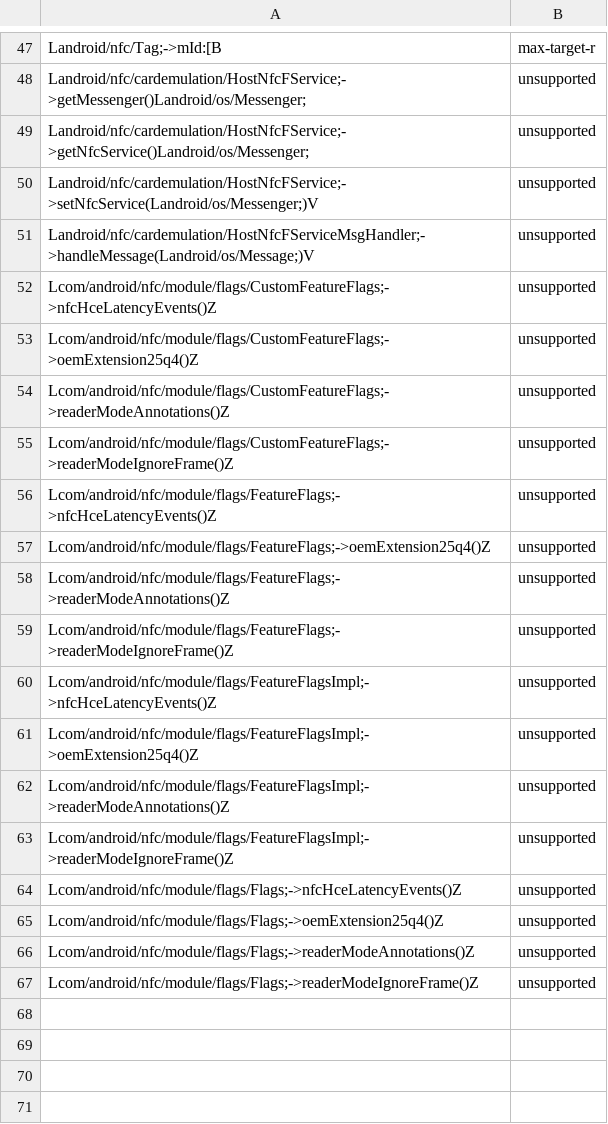
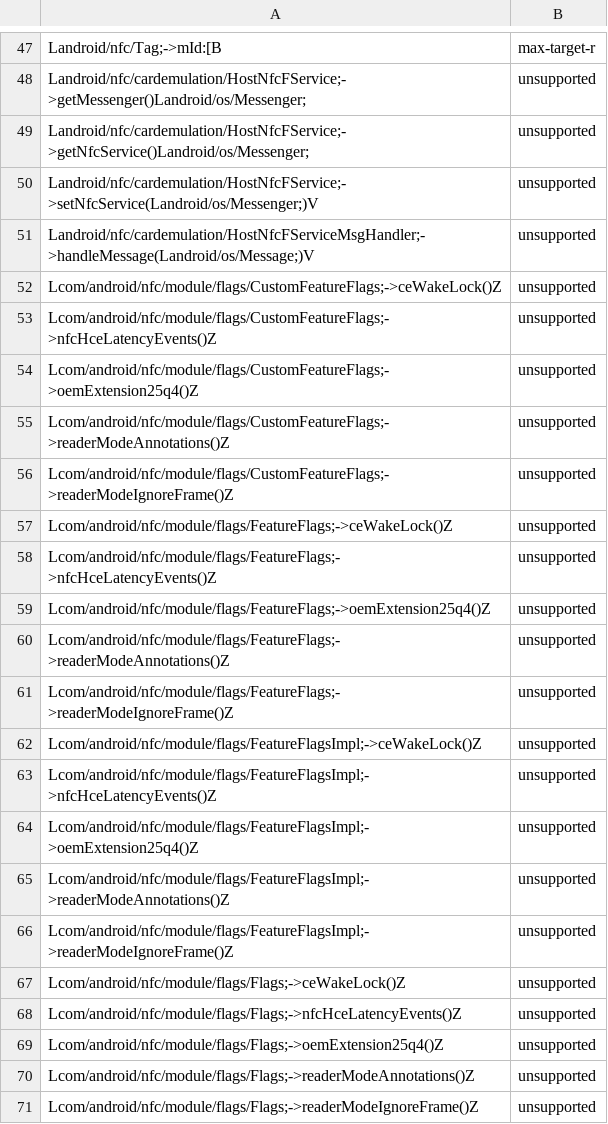
Before and after one commit to CodeLinaro-mirror/la_platform_prebuilts_module_sdk_Nfc, a CSV file: current/hiddenapi/annotation-flags.csv, drawn as a sheet; only a part is shown, gaps mark what is left out.

Commit message:
DO NOT MERGE: Drop prebuilt files to android source tree.
The following files have been updated as part of this change:

current/Android.bp
current/snapshot-creation-build-number.txt
current/hiddenapi/annotation-flags.csv
current/hiddenapi/filtered-flags.csv
current/hiddenapi/filtered-stub-flags.csv
current/hiddenapi/hiddenapi-max-target-o.txt
current/hiddenapi/hiddenapi-max-target-r-loprio.txt
current/hiddenapi/index.csv
current/hiddenapi/metadata.csv
current/hiddenapi/signature-patterns.csv
current/licenses/build/soong/licenses/LICENSE
current/licenses/build/soong/licenses/opensourcerequest
current/sdk_library/system/framework-nfc-removed.txt
current/sdk_library/system/framework-nfc-stubs.jar
current/sdk_library/system/framework-nfc.srcjar
current/sdk_library/system/framework-nfc.txt
current/sdk_library/system/framework-nfc_annotations.zip
current/sdk_library/public/framework-nfc-removed.txt
current/sdk_library/public/framework-nfc-stubs.jar
current/sdk_library/public/framework-nfc.srcjar
current/sdk_library/public/framework-nfc.txt
current/sdk_library/public/framework-nfc_annotations.zip
current/sdk_library/module-lib/framework-nfc-removed.txt
current/sdk_library/module-lib/framework-nfc-stubs.jar
current/sdk_library/module-lib/framework-nfc.srcjar
current/sdk_library/module-lib/framework-nfc.txt
current/sdk_library/module-lib/framework-nfc_annotations.zip

Built here: ab/13611887

This build IS suitable for public release.

The change is generated with prebuilt drop tool.

Test: presubmit
Bug: 419303063
Flag: build.RELEASE_APEX_CONTRIBUTIONS_NFC
Change-Id: I92a5e24ab1964ad96dc1967ae8703d684a8d441b

```diff
--- a/current/hiddenapi/annotation-flags.csv
+++ b/current/hiddenapi/annotation-flags.csv
@@ -51,2 +51,3 @@ Landroid/nfc/cardemulation/HostNfcFService;->setNfcService(Landroid/os/Messenger
 Landroid/nfc/cardemulation/HostNfcFServiceMsgHandler;->handleMessage(Landroid/os/Message;)V,unsupported
+Lcom/android/nfc/module/flags/CustomFeatureFlags;->ceWakeLock()Z,unsupported
 Lcom/android/nfc/module/flags/CustomFeatureFlags;->nfcHceLatencyEvents()Z,unsupported
@@ -55,2 +56,3 @@ Lcom/android/nfc/module/flags/CustomFeatureFlags;->readerModeAnnotations()Z,unsu
 Lcom/android/nfc/module/flags/CustomFeatureFlags;->readerModeIgnoreFrame()Z,unsupported
+Lcom/android/nfc/module/flags/FeatureFlags;->ceWakeLock()Z,unsupported
 Lcom/android/nfc/module/flags/FeatureFlags;->nfcHceLatencyEvents()Z,unsupported
@@ -59,2 +61,3 @@ Lcom/android/nfc/module/flags/FeatureFlags;->readerModeAnnotations()Z,unsupporte
 Lcom/android/nfc/module/flags/FeatureFlags;->readerModeIgnoreFrame()Z,unsupported
+Lcom/android/nfc/module/flags/FeatureFlagsImpl;->ceWakeLock()Z,unsupported
 Lcom/android/nfc/module/flags/FeatureFlagsImpl;->nfcHceLatencyEvents()Z,unsupported
@@ -63,2 +66,3 @@ Lcom/android/nfc/module/flags/FeatureFlagsImpl;->readerModeAnnotations()Z,unsupp
 Lcom/android/nfc/module/flags/FeatureFlagsImpl;->readerModeIgnoreFrame()Z,unsupported
+Lcom/android/nfc/module/flags/Flags;->ceWakeLock()Z,unsupported
 Lcom/android/nfc/module/flags/Flags;->nfcHceLatencyEvents()Z,unsupported
```
Also changed, not shown: current/hiddenapi/filtered-flags.csv, current/hiddenapi/filtered-stub-flags.csv, 4 other files.
